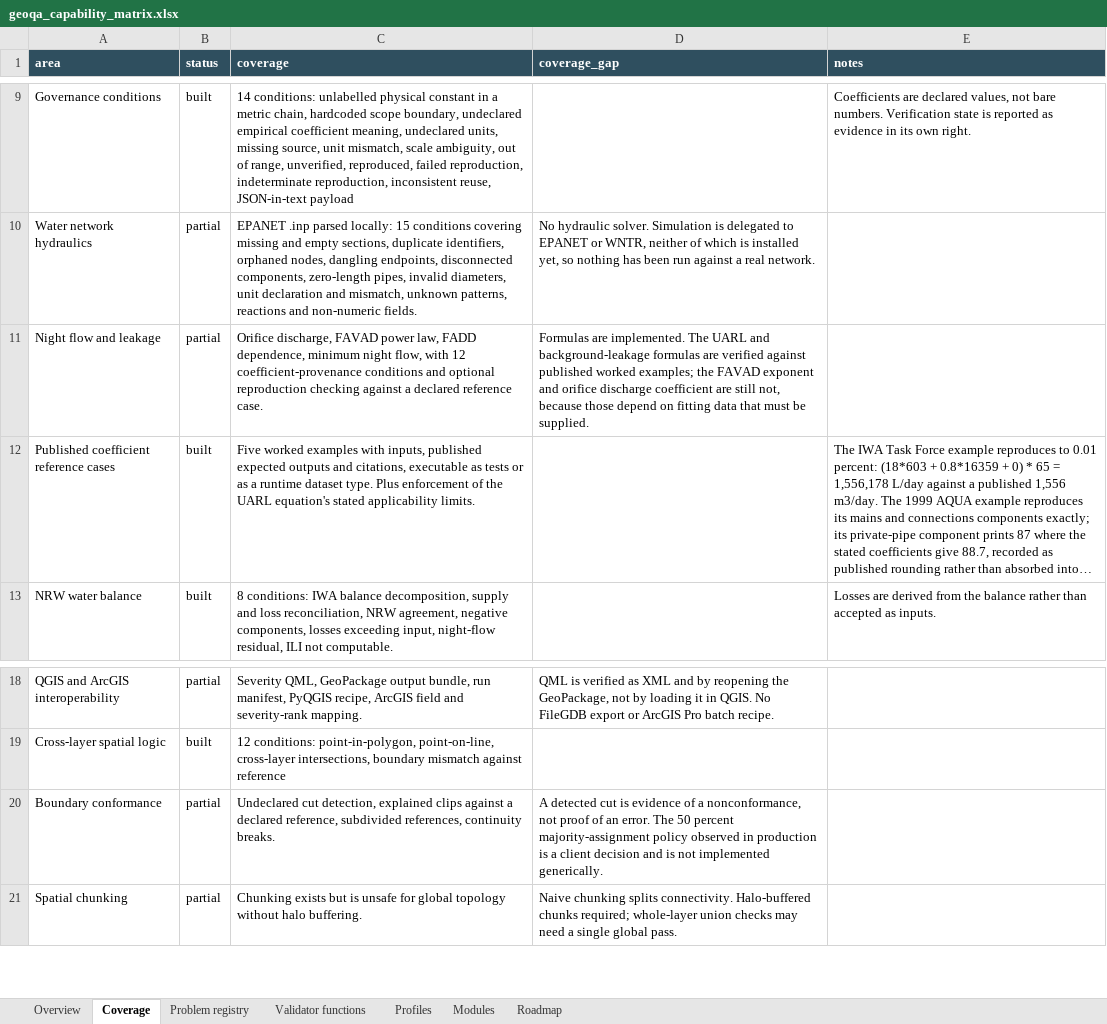
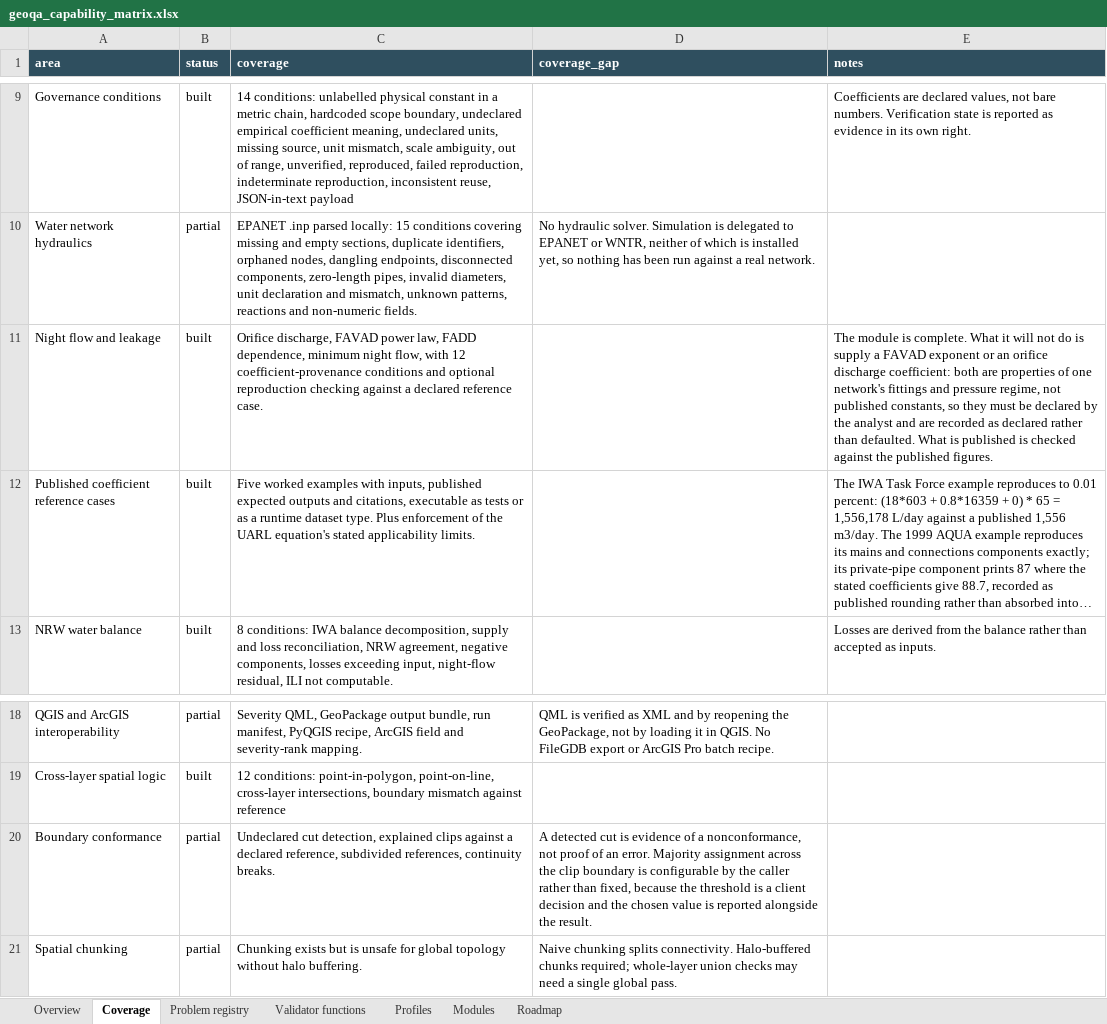
Before and after one commit to NiloferTaher/GeoQA, an Excel workbook: docs/geoqa_capability_matrix.xlsx, sheet Coverage, drawn as a sheet; only a part is shown, gaps mark what is left out; long unchanged cells end in …; values as stored, in another font and other column widths than the file's, no borders; the diff names each change by its address in the sheet, - before the commit and + after, or states it on an @@ line.

Commit message:
Correct four stale capability claims in the workbook generator
The roadmap still said HDF5 reading was not implemented while the
coverage sheet in the same workbook described the EMIT reader in detail.
Two other entries described decisions the library has since stopped
making on the user's behalf.

Raster adapter and HDF5 raster adapter move to done. Night flow and
leakage moves from partial to built: the formulas are implemented and
what is published is checked against the published figures, and the
FAVAD exponent and orifice coefficient are fitted per network, so
requiring them to be declared is the correct behaviour rather than a gap.
Boundary conformance now reports the caller's chosen majority-assignment
threshold instead of claiming no policy is implemented.

Generated from the source rather than edited in place, so the next run
does not reintroduce the old wording.

```diff
--- a/docs/geoqa_capability_matrix.xlsx (sheet Coverage)
+++ b/docs/geoqa_capability_matrix.xlsx (sheet Coverage)
-B11 (status): partial
+B11 (status): built
-D11 (coverage_gap): Formulas are implemented. The UARL and background-leakage formulas are verified against published worked examples; the FAVAD exponent and orifice discharge coefficient are still not, because those depend on fitting data that must be supplied.
+D11 (coverage_gap): (empty)
-E11 (notes): (empty)
+E11 (notes): The module is complete. What it will not do is supply a FAVAD exponent or an orifice discharge coefficient: both are properties of one network's fittings and pressure regime, not published constants, so they must be declared by the analyst and are recorded as declared rather than defaulted. What is published is checked against the published figures.
-D20 (coverage_gap): …an error. The 50 percent majority-assignment policy observed in production is a client decision and is not implemented generically.
+D20 (coverage_gap): …an error. Majority assignment across the clip boundary is configurable by the caller rather than fixed, because the threshold is a client decision and the chosen value is reported alongside the result.
```
Also changed, not shown: sheet Problem registry, sheet Modules, sheet Overview, sheet Roadmap, 2 other files.
